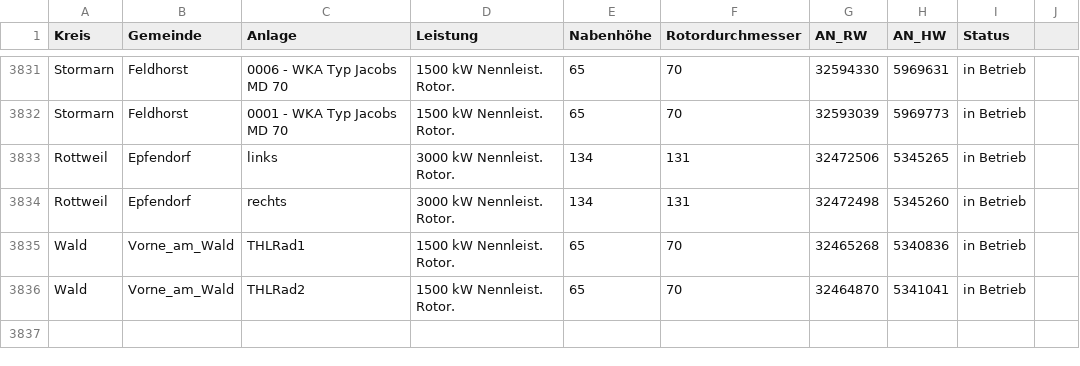
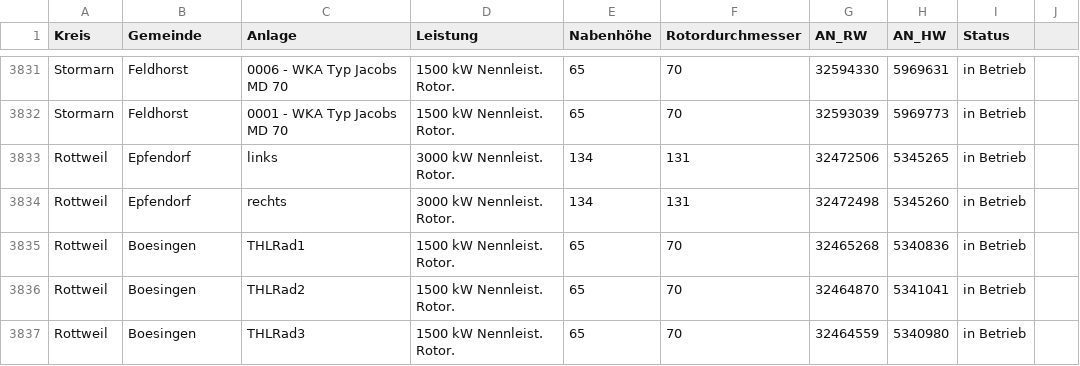
Before and after one commit to WKA-TH/WKA2020, a CSV file: wka_opendata.csv, drawn as a sheet; only a part is shown, gaps mark what is left out.

```diff
--- a/wka_opendata.csv
+++ b/wka_opendata.csv
@@ -3834,3 +3834,4 @@ Rottweil	Epfendorf	links	3000 kW Nennleist. Rotor.	134	131	32472506	5345265	in B
 Rottweil	Epfendorf	rechts	3000 kW Nennleist. Rotor.	134	131	32472498	5345260	in Betrieb
-Wald	Vorne_am_Wald	THLRad1	1500 kW Nennleist. Rotor.	65	70	32465268	5340836	in Betrieb
-Wald	Vorne_am_Wald	THLRad2	1500 kW Nennleist. Rotor.	65	70	32464870	5341041	in Betrieb
+Rottweil	Boesingen	THLRad1	1500 kW Nennleist. Rotor.	65	70	32465268	5340836	in Betrieb
+Rottweil	Boesingen	THLRad2	1500 kW Nennleist. Rotor.	65	70	32464870	5341041	in Betrieb
+Rottweil	Boesingen	THLRad3	1500 kW Nennleist. Rotor.	65	70	32464559	5340980	in Betrieb
```
Also changed, not shown: 1 other file.
